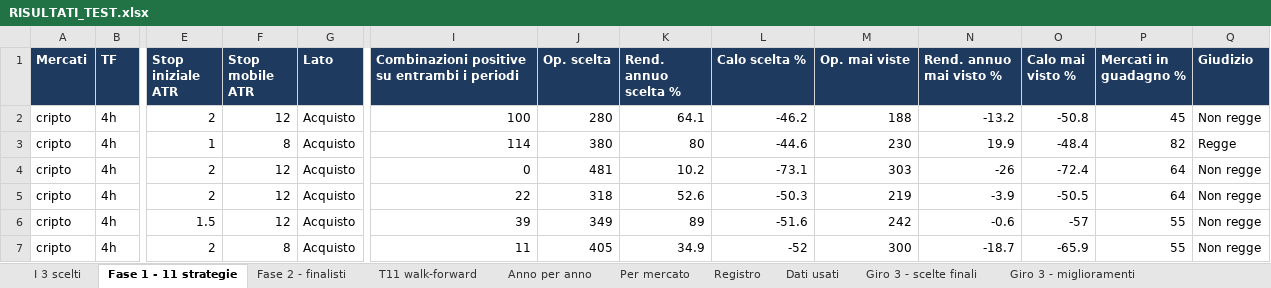
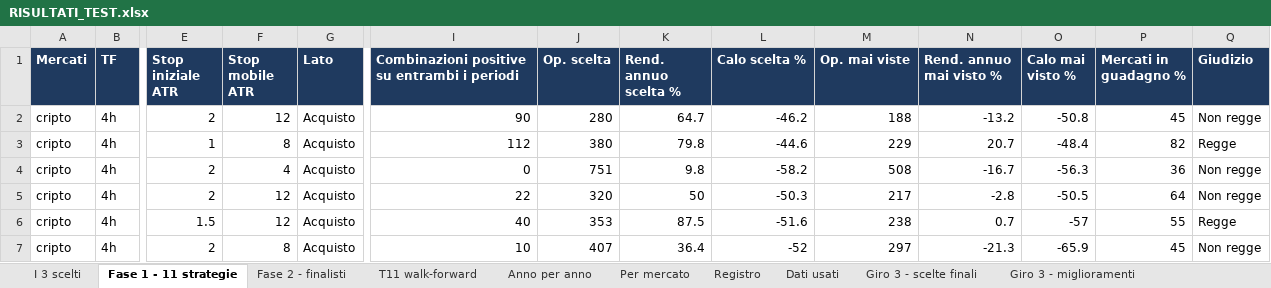
Before and after one commit to mhadhbimedwork-crypto/sentinella-mercati, an Excel workbook: risultati/RISULTATI_TEST.xlsx, sheet Fase 1 - 11 strategie, drawn as a sheet; only a part is shown, gaps mark what is left out; values as stored, in another font and other column widths than the file's, no borders; the diff covers the shown part only; the diff names each change by its address in the sheet, - before the commit and + after, or states it on an @@ line.

```diff
--- a/risultati/RISULTATI_TEST.xlsx (sheet Fase 1 - 11 strategie)
+++ b/risultati/RISULTATI_TEST.xlsx (sheet Fase 1 - 11 strategie)
-I2: 100
+I2: 90
-K2 (Rend. annuo scelta %): 64.1
+K2 (Rend. annuo scelta %): 64.7
-I3: 114
+I3: 112
-K3 (Rend. annuo scelta %): 80
+K3 (Rend. annuo scelta %): 79.8
-M3 (Op. mai viste): 230
+M3 (Op. mai viste): 229
-N3 (Rend. annuo mai visto %): 19.9
+N3 (Rend. annuo mai visto %): 20.7
-F4 (Stop mobile ATR): 12
+F4 (Stop mobile ATR): 4
-J4 (Op. scelta): 481
+J4 (Op. scelta): 751
-K4 (Rend. annuo scelta %): 10.2
+K4 (Rend. annuo scelta %): 9.8
-L4 (Calo scelta %): -73.1
+L4 (Calo scelta %): -58.2
-M4 (Op. mai viste): 303
+M4 (Op. mai viste): 508
-N4 (Rend. annuo mai visto %): -26
+N4 (Rend. annuo mai visto %): -16.7
-O4 (Calo mai visto %): -72.4
+O4 (Calo mai visto %): -56.3
-P4 (Mercati in guadagno %): 64
+P4 (Mercati in guadagno %): 36
-J5 (Op. scelta): 318
+J5 (Op. scelta): 320
-K5 (Rend. annuo scelta %): 52.6
+K5 (Rend. annuo scelta %): 50
-M5 (Op. mai viste): 219
+M5 (Op. mai viste): 217
-N5 (Rend. annuo mai visto %): -3.9
+N5 (Rend. annuo mai visto %): -2.8
-I6: 39
+I6: 40
-J6 (Op. scelta): 349
+J6 (Op. scelta): 353
-K6 (Rend. annuo scelta %): 89
+K6 (Rend. annuo scelta %): 87.5
-M6 (Op. mai viste): 242
+M6 (Op. mai viste): 238
-N6 (Rend. annuo mai visto %): -0.6
+N6 (Rend. annuo mai visto %): 0.7
-Q6 (Giudizio): Non regge
+Q6 (Giudizio): Regge
-I7: 11
+I7: 10
-J7 (Op. scelta): 405
+J7 (Op. scelta): 407
-K7 (Rend. annuo scelta %): 34.9
+K7 (Rend. annuo scelta %): 36.4
-M7 (Op. mai viste): 300
+M7 (Op. mai viste): 297
-N7 (Rend. annuo mai visto %): -18.7
+N7 (Rend. annuo mai visto %): -21.3
-P7 (Mercati in guadagno %): 55
+P7 (Mercati in guadagno %): 45
```
Also changed, not shown: 45 edited cells elsewhere in this sheet, sheet Fase 2 - finalisti, sheet Giro 3 - finalisti, sheet Giro 3 - miglioramenti, sheet T11 walk-forward, sheet Dati usati, sheet Giro 3 - scelte finali, 2 more sheets, 4 other files.
